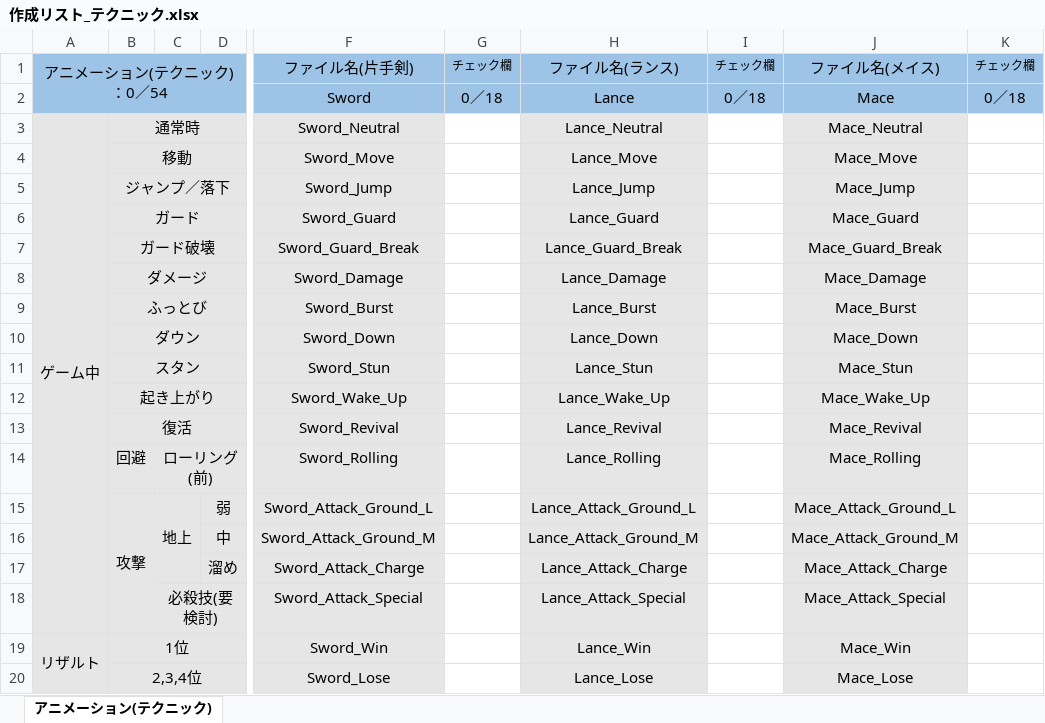
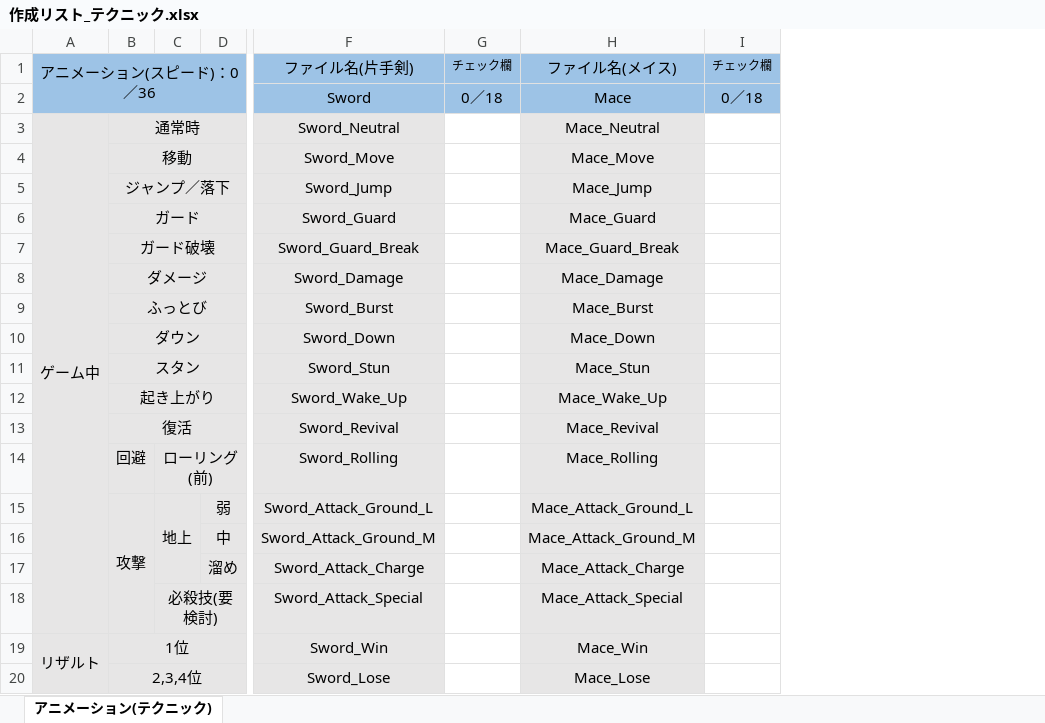
Before and after one commit to tc-2021-itou-shunya/UE4NetworkGameProject, an Excel workbook: 作成リスト_テクニック.xlsx, sheet アニメーション(テクニック), drawn as a sheet; only a part is shown, gaps mark what is left out; values as stored, in another font and other column widths than the file's, no borders; the diff names each change by its address in the sheet, - before the commit and + after, or states it on an @@ line.

Commit message:
1/12 変更
Excel

```diff
--- a/作成リスト_テクニック.xlsx (sheet アニメーション(テクニック))
+++ b/作成リスト_テクニック.xlsx (sheet アニメーション(テクニック))
-column H (ファイル名(ランス)), rows 2-20: Lance | Lance_Neutral | Lance_Move | Lance_Jump | Lance_Guard | Lance_Guard_Break | Lance_Damage | Lance_Burst | Lance_Down | Lance_Stun | Lance_Wake_Up | Lance_Revival | Lance_Rolling | Lance_Attack_Ground_L | Lance_Attack_Ground_M | Lance_Attack_Charge | Lance_Attack_Special | Lance_Win | Lance_Lose
-column I (チェック欄), row 2: 0／18
-A1: アニメーション(テクニック)：0／54
+A1: アニメーション(スピード)：0／36
```
Also changed, not shown: formulas that keep their value, 作成リスト_スピード.xlsx, 作成リスト_パワー.xlsx.
